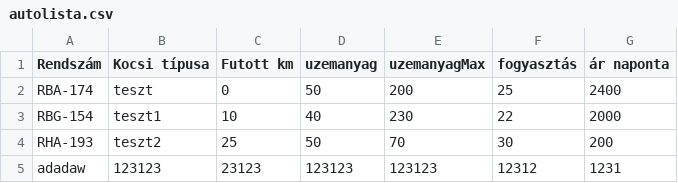
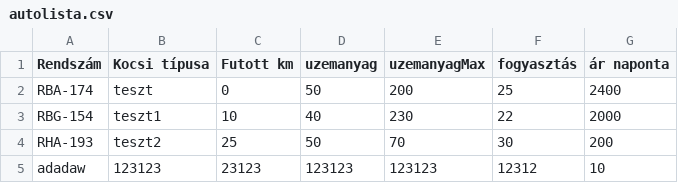
Before and after one commit to szedelyijedlik/porscherent, a CSV file: python/autolista.csv, drawn as a sheet.

Commit message:
python profit elkezdése

```diff
--- a/python/autolista.csv
+++ b/python/autolista.csv
@@ -4,2 +4,2 @@ RBG-154;teszt1;10;40;230;22;2000
 RHA-193;teszt2;25;50;70;30;200
-adadaw;123123;23123;123123;123123;12312;1231
+adadaw;123123;23123;123123;123123;12312;10
```
Also changed, not shown: 3 other files.
